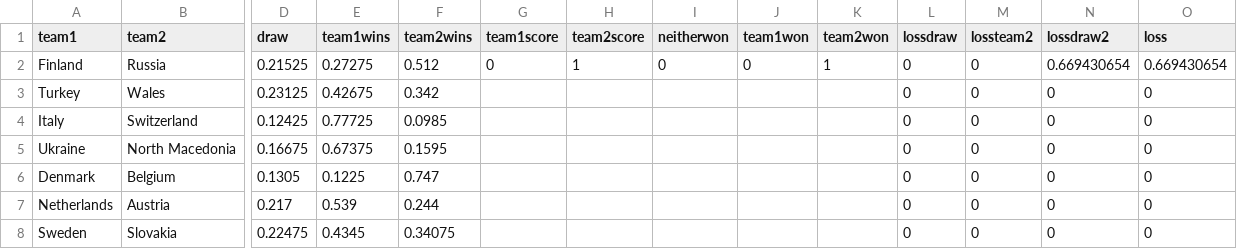
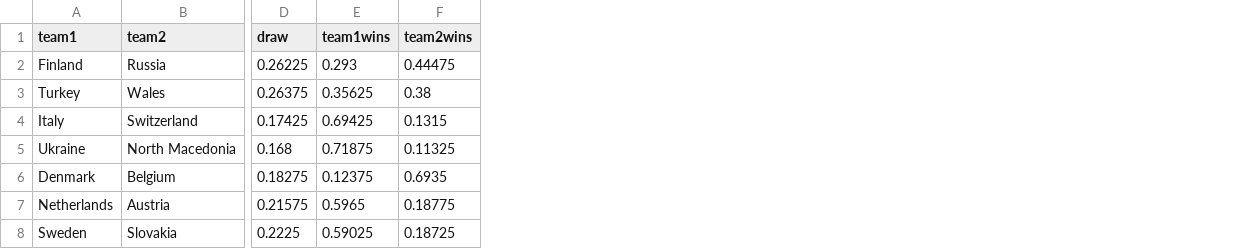
Before and after one commit to Dpananos/Euro2021Predictions, a CSV file: predictions/predictions_day_2.csv, drawn as a sheet; only a part is shown, gaps mark what is left out; the diff covers the shown part only; the diff names each change by its address in the sheet, - before the commit and + after, or states it on an @@ line.

```diff
--- a/predictions/predictions_day_2.csv
+++ b/predictions/predictions_day_2.csv
-column G (team1score), row 2: 0
-column H (team2score), row 2: 1
-column I (neitherwon), row 2: 0
-column J (team1won), row 2: 0
-column K (team2won), row 2: 1
-column L (lossdraw), rows 2-8: all 0
-column M (lossteam2), rows 2-8: all 0
-column N (lossdraw2), rows 2-8: 0.669430654 | 0 | 0 | 0 | 0 | 0 | 0
-column O (loss), rows 2-8: 0.669430654 | 0 | 0 | 0 | 0 | 0 | 0
-D2 (draw): 0.21525
+D2 (draw): 0.26225
-E2 (team1wins): 0.27275
+E2 (team1wins): 0.293
-F2 (team2wins): 0.512
+F2 (team2wins): 0.44475
-D3 (draw): 0.23125
+D3 (draw): 0.26375
-E3 (team1wins): 0.42675
+E3 (team1wins): 0.35625
-F3 (team2wins): 0.342
+F3 (team2wins): 0.38
-D4 (draw): 0.12425
+D4 (draw): 0.17425
-E4 (team1wins): 0.77725
+E4 (team1wins): 0.69425
-F4 (team2wins): 0.0985
+F4 (team2wins): 0.1315
-D5 (draw): 0.16675
+D5 (draw): 0.168
-E5 (team1wins): 0.67375
+E5 (team1wins): 0.71875
-F5 (team2wins): 0.1595
+F5 (team2wins): 0.11325
-D6 (draw): 0.1305
+D6 (draw): 0.18275
-E6 (team1wins): 0.1225
+E6 (team1wins): 0.12375
-F6 (team2wins): 0.747
+F6 (team2wins): 0.6935
-D7 (draw): 0.217
+D7 (draw): 0.21575
-E7 (team1wins): 0.539
+E7 (team1wins): 0.5965
-F7 (team2wins): 0.244
+F7 (team2wins): 0.18775
-D8 (draw): 0.22475
+D8 (draw): 0.2225
-E8 (team1wins): 0.4345
+E8 (team1wins): 0.59025
-F8 (team2wins): 0.34075
+F8 (team2wins): 0.18725
```
Also changed, not shown: 15 edited cells elsewhere in this file, 7 other files.
